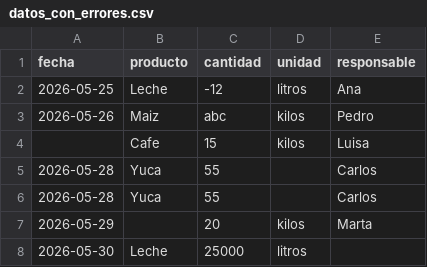
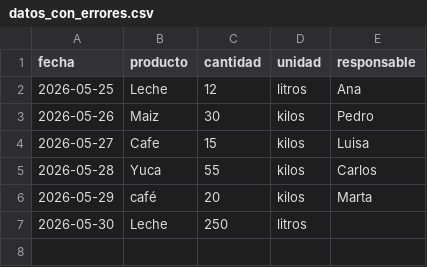
Before and after one commit to salomebedoya0812-afk/AgroData-Integridad-Pro-Semana-11, a CSV file: carpeta_estudiante/data/datos_con_errores.csv, drawn as a sheet.

```diff
--- a/carpeta_estudiante/data/datos_con_errores.csv
+++ b/carpeta_estudiante/data/datos_con_errores.csv
@@ -1,8 +1,7 @@
 fecha,producto,cantidad,unidad,responsable
-2026-05-25,Leche,-12,litros,Ana
-2026-05-26,Maiz,abc,kilos,Pedro
-,Cafe,15,kilos,Luisa
-2026-05-28,Yuca,55,,Carlos
-2026-05-28,Yuca,55,,Carlos
-2026-05-29,,20,kilos,Marta
-2026-05-30,Leche,25000,litros,
+2026-05-25,Leche,12,litros,Ana
+2026-05-26,Maiz,30,kilos,Pedro
+2026-05-27,Cafe,15,kilos,Luisa
+2026-05-28,Yuca,55,kilos,Carlos
+2026-05-29,café,20,kilos,Marta
+2026-05-30,Leche,250,litros,
```
Also changed, not shown: 10 other files.
